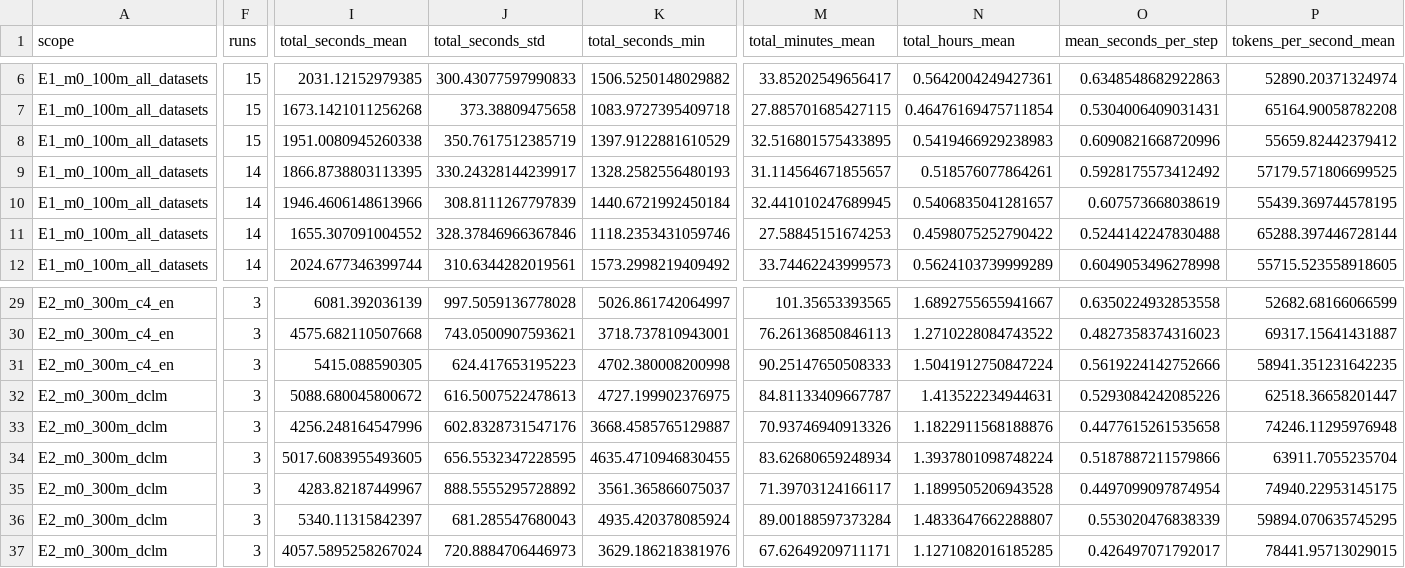
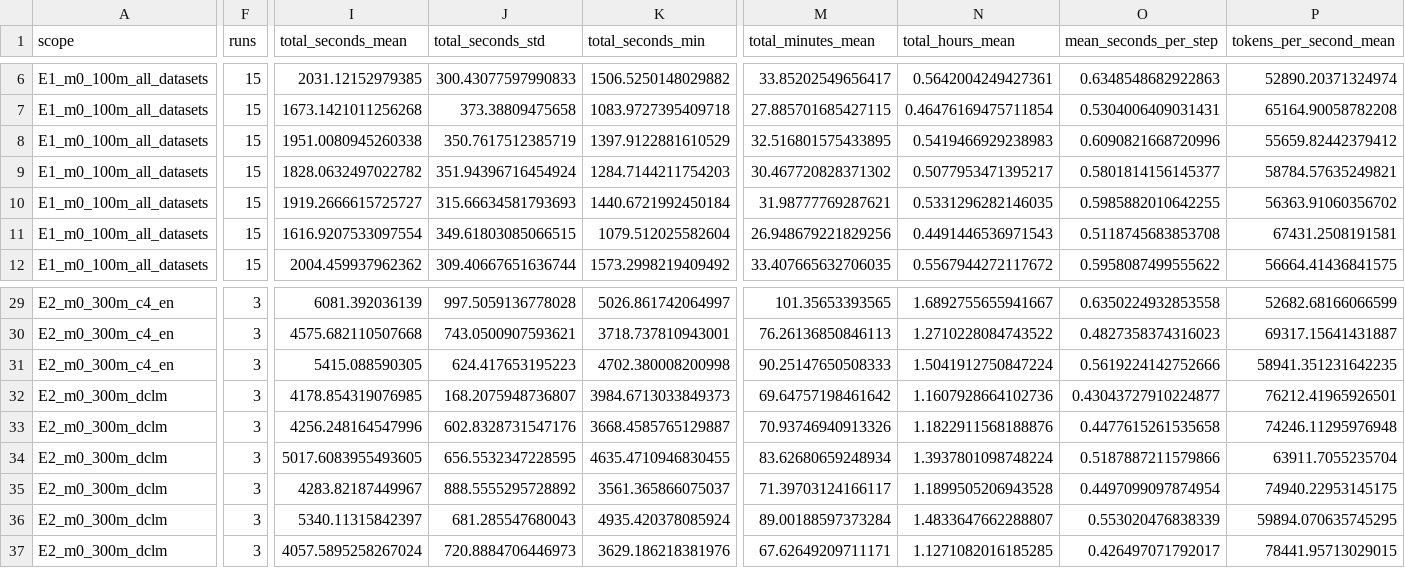
Before and after one commit to mtang398/Rational-Optimizer, a CSV file: experiments/results/iclr26_runtime_summary_2026_06_11/runtime_by_scope_method_clean.csv, drawn as a sheet; only a part is shown, gaps mark what is left out; the diff covers the shown part only; the diff names each change by its address in the sheet, - before the commit and + after, or states it on an @@ line.

```diff
--- a/experiments/results/iclr26_runtime_summary_2026_06_11/runtime_by_scope_method_clean.csv
+++ b/experiments/results/iclr26_runtime_summary_2026_06_11/runtime_by_scope_method_clean.csv
-F9:F12 (runs): 14
+F9:F12 (runs): 15
-I9 (total_seconds_mean): 1866.8738803113395
+I9 (total_seconds_mean): 1828.0632497022782
-J9 (total_seconds_std): 330.24328144239917
+J9 (total_seconds_std): 351.94396716454924
-K9 (total_seconds_min): 1328.2582556480193
+K9 (total_seconds_min): 1284.7144211754203
-M9 (total_minutes_mean): 31.114564671855657
+M9 (total_minutes_mean): 30.467720828371302
-N9 (total_hours_mean): 0.518576077864261
+N9 (total_hours_mean): 0.5077953471395217
-O9 (mean_seconds_per_step): 0.5928175573412492
+O9 (mean_seconds_per_step): 0.5801814156145377
-P9 (tokens_per_second_mean): 57179.571806699525
+P9 (tokens_per_second_mean): 58784.57635249821
-I10 (total_seconds_mean): 1946.4606148613966
+I10 (total_seconds_mean): 1919.2666615725727
-J10 (total_seconds_std): 308.8111267797839
+J10 (total_seconds_std): 315.66634581793693
-M10 (total_minutes_mean): 32.441010247689945
+M10 (total_minutes_mean): 31.98777769287621
-N10 (total_hours_mean): 0.5406835041281657
+N10 (total_hours_mean): 0.5331296282146035
-O10 (mean_seconds_per_step): 0.607573668038619
+O10 (mean_seconds_per_step): 0.5985882010642255
-P10 (tokens_per_second_mean): 55439.369744578195
+P10 (tokens_per_second_mean): 56363.91060356702
-I11 (total_seconds_mean): 1655.307091004552
+I11 (total_seconds_mean): 1616.9207533097554
-J11 (total_seconds_std): 328.37846966367846
+J11 (total_seconds_std): 349.61803085066515
-K11 (total_seconds_min): 1118.2353431059746
+K11 (total_seconds_min): 1079.512025582604
-M11 (total_minutes_mean): 27.58845151674253
+M11 (total_minutes_mean): 26.948679221829256
-N11 (total_hours_mean): 0.4598075252790422
+N11 (total_hours_mean): 0.4491446536971543
-O11 (mean_seconds_per_step): 0.5244142247830488
+O11 (mean_seconds_per_step): 0.5118745683853708
-P11 (tokens_per_second_mean): 65288.397446728144
+P11 (tokens_per_second_mean): 67431.2508191581
-I12 (total_seconds_mean): 2024.677346399744
+I12 (total_seconds_mean): 2004.459937962362
-J12 (total_seconds_std): 310.6344282019561
+J12 (total_seconds_std): 309.40667651636744
-M12 (total_minutes_mean): 33.74462243999573
+M12 (total_minutes_mean): 33.407665632706035
-N12 (total_hours_mean): 0.5624103739999289
+N12 (total_hours_mean): 0.5567944272117672
-O12 (mean_seconds_per_step): 0.6049053496278998
+O12 (mean_seconds_per_step): 0.5958087499555622
-P12 (tokens_per_second_mean): 55715.523558918605
+P12 (tokens_per_second_mean): 56664.41436841575
-I32 (total_seconds_mean): 5088.680045800672
+I32 (total_seconds_mean): 4178.854319076985
-J32 (total_seconds_std): 616.5007522478613
+J32 (total_seconds_std): 168.2075948736807
-K32 (total_seconds_min): 4727.199902376975
+K32 (total_seconds_min): 3984.6713033849373
-M32 (total_minutes_mean): 84.81133409667787
+M32 (total_minutes_mean): 69.64757198461642
-N32 (total_hours_mean): 1.413522234944631
+N32 (total_hours_mean): 1.1607928664102736
-O32 (mean_seconds_per_step): 0.5293084242085226
+O32 (mean_seconds_per_step): 0.43043727910224877
-P32 (tokens_per_second_mean): 62518.36658201447
+P32 (tokens_per_second_mean): 76212.41965926501
```
Also changed, not shown: 64 edited cells elsewhere in this file, experiments/results/iclr26_runtime_summary_2026_06_11/runtime_by_dataset_method_clean.csv, experiments/results/iclr26_runtime_summary_2026_06_11/runtime_per_row.csv, 4 other files.
